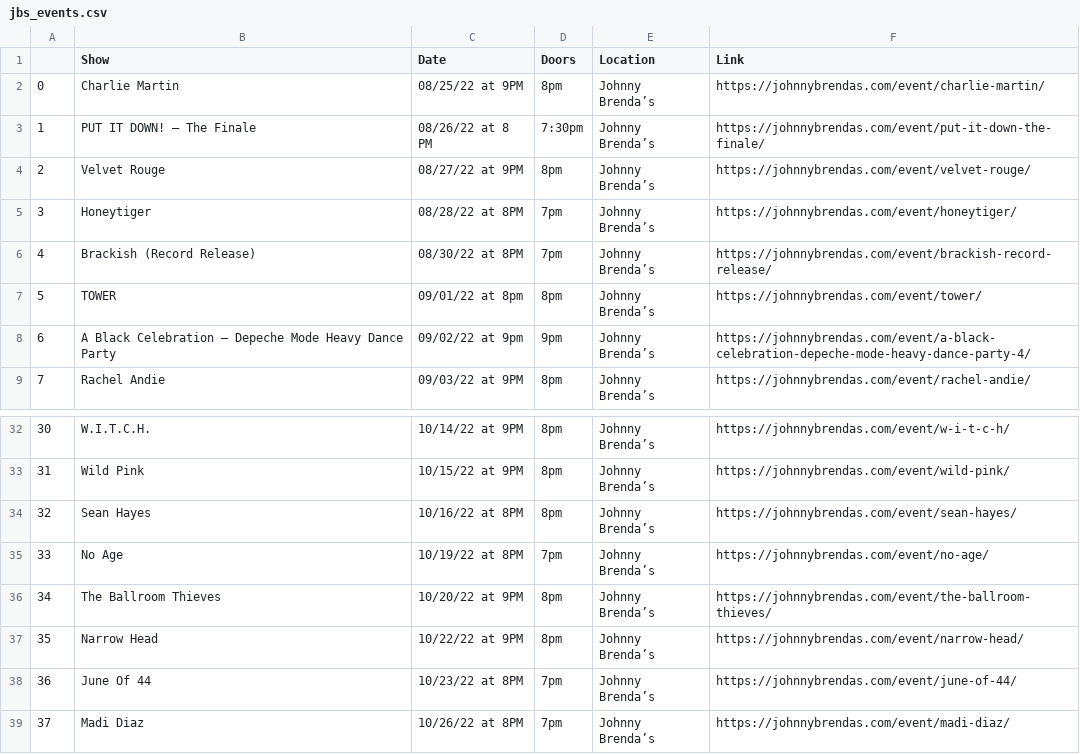
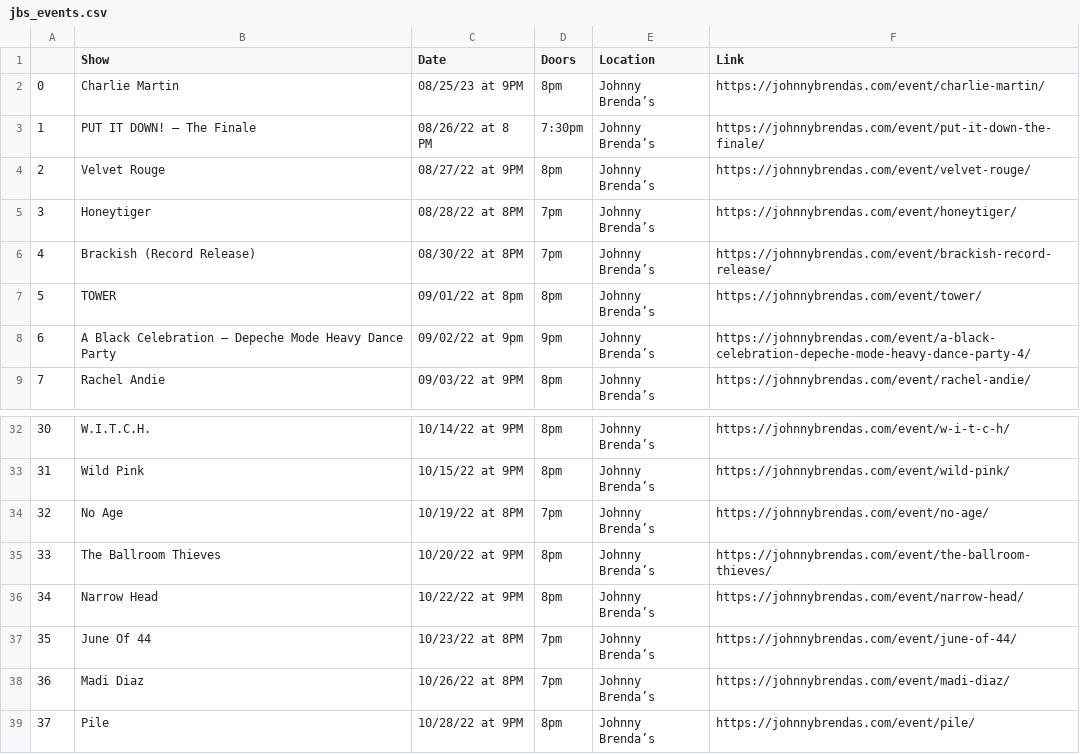
Before and after one commit to amandakreider/Concert-Calendars, a CSV file: csv/jbs_events.csv, drawn as a sheet; only a part is shown, gaps mark what is left out; the shorter side is filled out with more unchanged rows; removed rows and columns are numbered as before the commit, all else as after; the diff names each change by its address in the sheet, - before the commit and + after, or states it on an @@ line.

Commit message:
Update Johnny Brenda's calendar

```diff
--- a/csv/jbs_events.csv
+++ b/csv/jbs_events.csv
-C2 (Date): 08/25/22 at 9PM
+C2 (Date): 08/25/23 at 9PM
-row 34: 32 | Sean Hayes | 10/16/22 at 8PM | 8pm | Johnny Brenda’s | https://johnnybrendas.com/event/sean-hayes/
@@ column A renumbered from row 34 down @@
```
Also changed, not shown: 1 other file.
